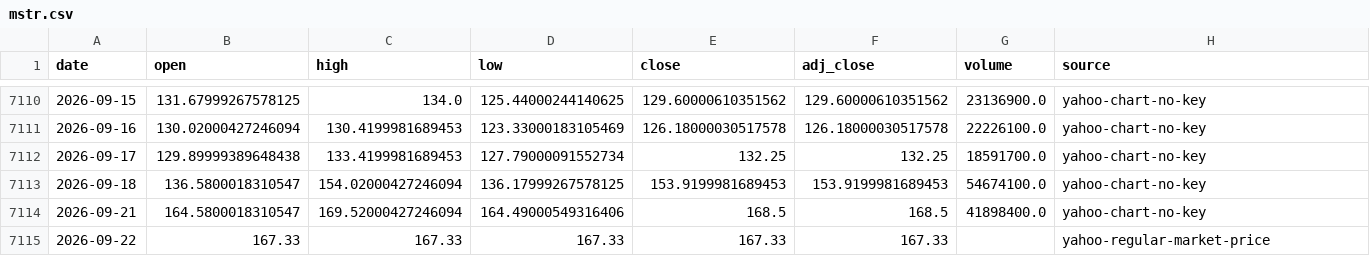
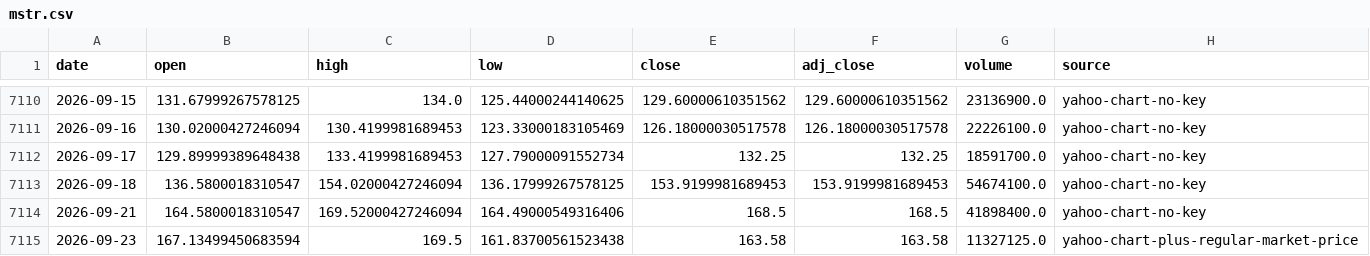
Before and after one commit to leescottd-crypto/Multi-Asset-Cycle-Dashboard, a CSV file: data/raw/mstr.csv, drawn as a sheet; only a part is shown, gaps mark what is left out; removed rows and columns are numbered as before the commit, all else as after; the diff names each change by its address in the sheet, - before the commit and + after, or states it on an @@ line.

```diff
--- a/data/raw/mstr.csv
+++ b/data/raw/mstr.csv
-row 7115: 2026-09-22 | 167.33 | 167.33 | 167.33 | 167.33 | 167.33 |  | yahoo-regular-market-price
+row 7115: 2026-09-23 | 167.13499450683594 | 169.5 | 161.83700561523438 | 163.58 | 163.58 | 11327125.0 | yahoo-chart-plus-regular-market-price
```
Also changed, not shown: data/raw/btc.csv, data/raw/btc_usd_daily.csv, 55 other files.
